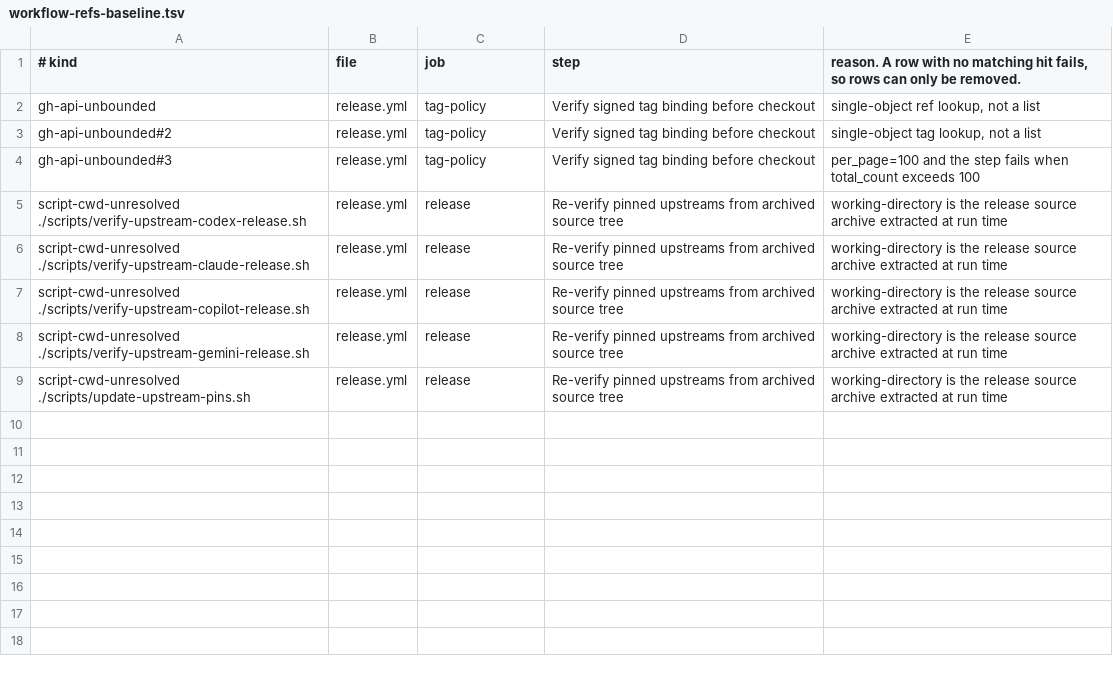
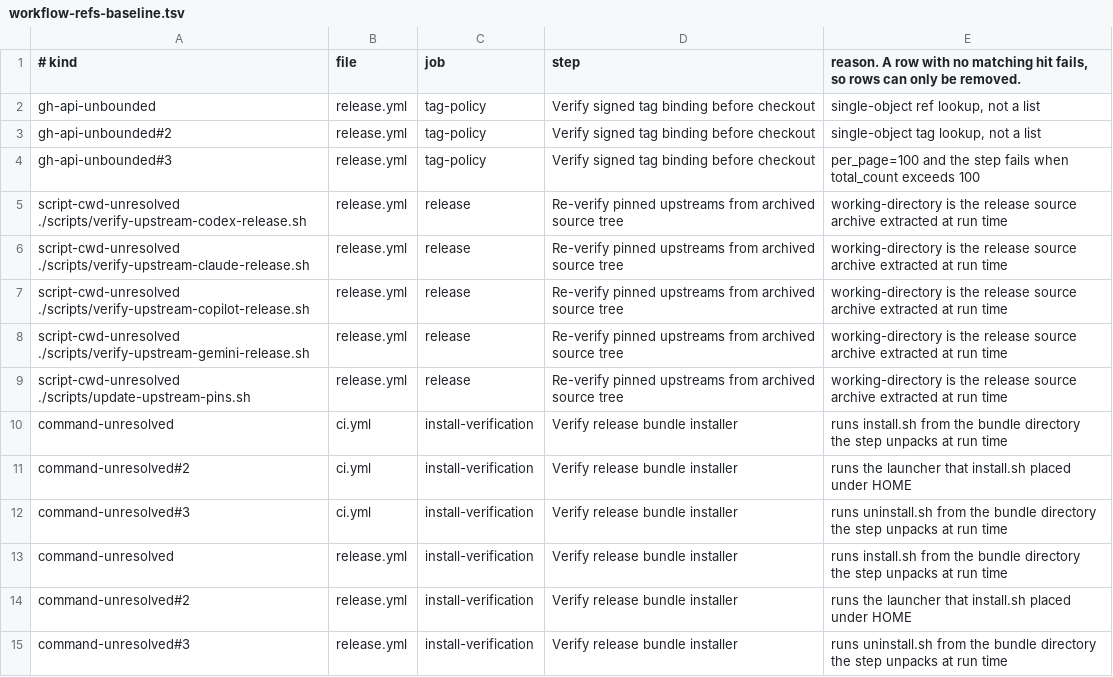
Before and after one commit to omkhar/workcell, a TSV file: policy/workflow-refs-baseline.tsv, drawn as a sheet.

```diff
--- a/policy/workflow-refs-baseline.tsv
+++ b/policy/workflow-refs-baseline.tsv
@@ -9 +9,7 @@ script-cwd-unresolved ./scripts/verify-upstream-gemini-release.sh	release.yml	re
 script-cwd-unresolved ./scripts/update-upstream-pins.sh	release.yml	release	Re-verify pinned upstreams from archived source tree	working-directory is the release source archive extracted at run time
+command-unresolved	ci.yml	install-verification	Verify release bundle installer	runs install.sh from the bundle directory the step unpacks at run time
+command-unresolved#2	ci.yml	install-verification	Verify release bundle installer	runs the launcher that install.sh placed under HOME
+command-unresolved#3	ci.yml	install-verification	Verify release bundle installer	runs uninstall.sh from the bundle directory the step unpacks at run time
+command-unresolved	release.yml	install-verification	Verify release bundle installer	runs install.sh from the bundle directory the step unpacks at run time
+command-unresolved#2	release.yml	install-verification	Verify release bundle installer	runs the launcher that install.sh placed under HOME
+command-unresolved#3	release.yml	install-verification	Verify release bundle installer	runs uninstall.sh from the bundle directory the step unpacks at run time
```
Also changed, not shown: 4 other files.
